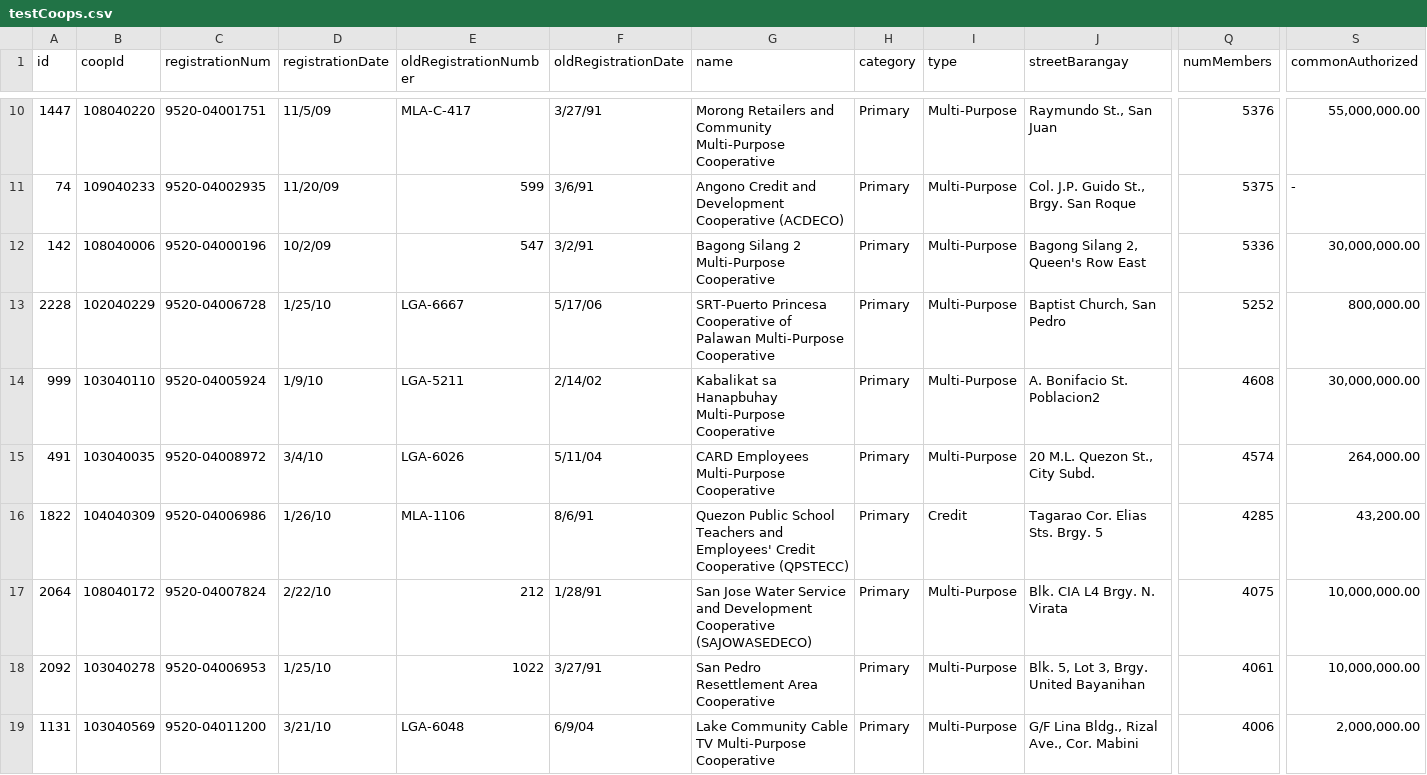
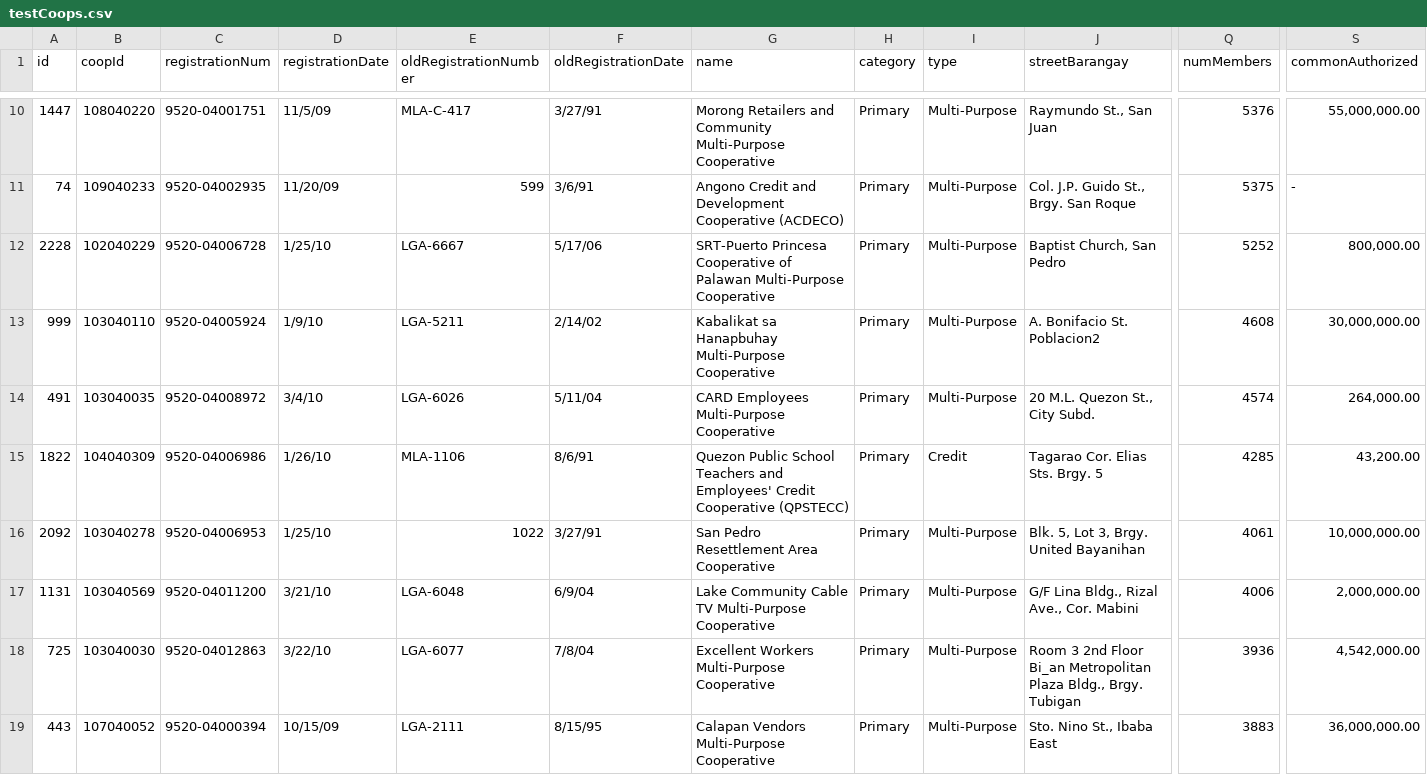
Before and after one commit to fesp21/smartcoops, a CSV file: farmbook/testCoops.csv, drawn as a sheet; only a part is shown, gaps mark what is left out; the shorter side is filled out with more unchanged rows; rows hold the shown columns only; the diff names each change by its address in the sheet, - before the commit and + after, or states it on an @@ line.

Commit message:
added province, cities, municipalities, philippines crop, and coop data

```diff
--- a/farmbook/testCoops.csv
+++ b/farmbook/testCoops.csv
-row 12: 142 | 108040006 | 9520-04000196 | 10/2/09 | 547 | 3/2/91 | Bagong Silang 2 Multi-Purpose Cooperative | Primary | Multi-Purpose | Bagong Silang 2, Queen's Row East | 5336 | 30,000,000.00
-row 17: 2064 | 108040172 | 9520-04007824 | 2/22/10 | 212 | 1/28/91 | San Jose Water Service and Development Cooperative (SAJOWASEDECO) | Primary | Multi-Purpose | Blk. CIA L4 Brgy. N. Virata | 4075 | 10,000,000.00
```
Also changed, not shown: 4 other files.
